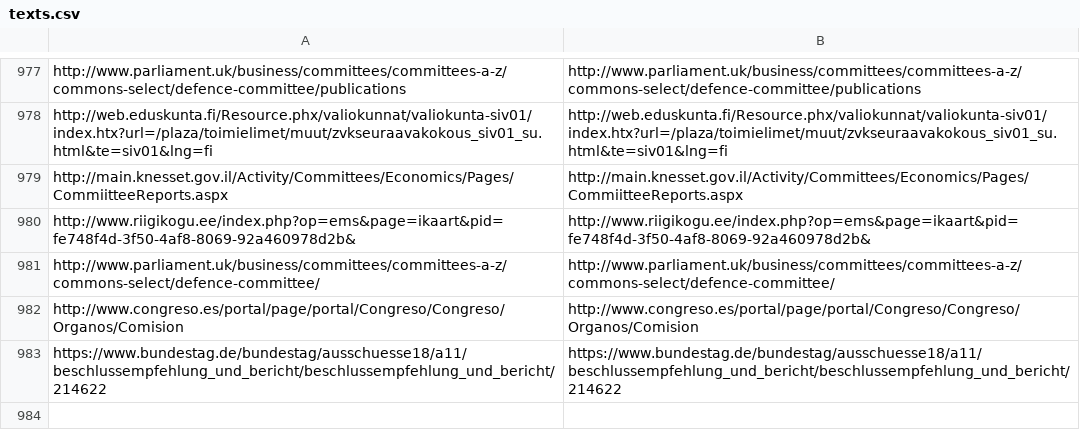
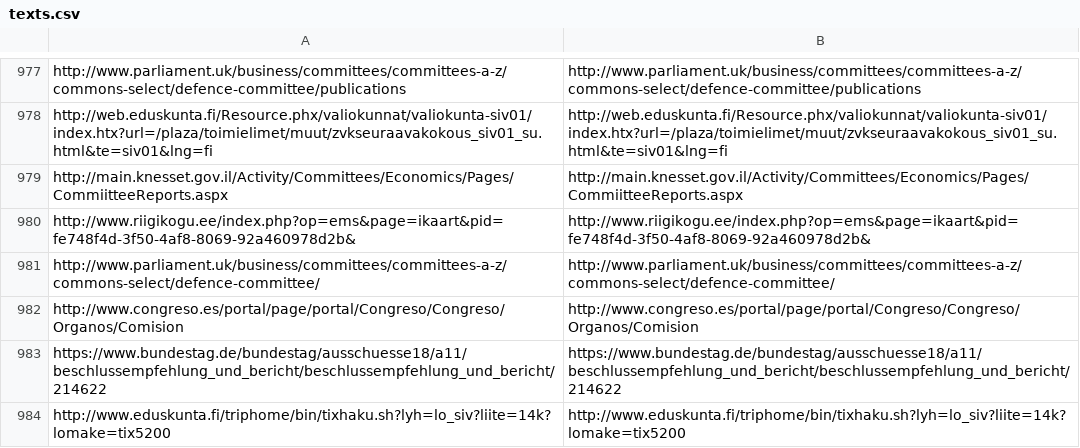
Before and after one commit to KohoVolit/legislative-openness-data-explorer-texts, a CSV file: en/data/texts.csv, drawn as a sheet; only a part is shown, gaps mark what is left out.

Commit message:
update data en

```diff
--- a/en/data/texts.csv
+++ b/en/data/texts.csv
@@ -983 +983,2 @@ http://www.congreso.es/portal/page/portal/Congreso/Congreso/Organos/Comision ,ht
 https://www.bundestag.de/bundestag/ausschuesse18/a11/beschlussempfehlung_und_bericht/beschlussempfehlung_und_bericht/214622,https://www.bundestag.de/bundestag/ausschuesse18/a11/beschlussempfehlung_und_bericht/beschlussempfehlung_und_bericht/214622
+http://www.eduskunta.fi/triphome/bin/tixhaku.sh?lyh=lo_siv?liite=14k?lomake=tix5200,http://www.eduskunta.fi/triphome/bin/tixhaku.sh?lyh=lo_siv?liite=14k?lomake=tix5200
```
